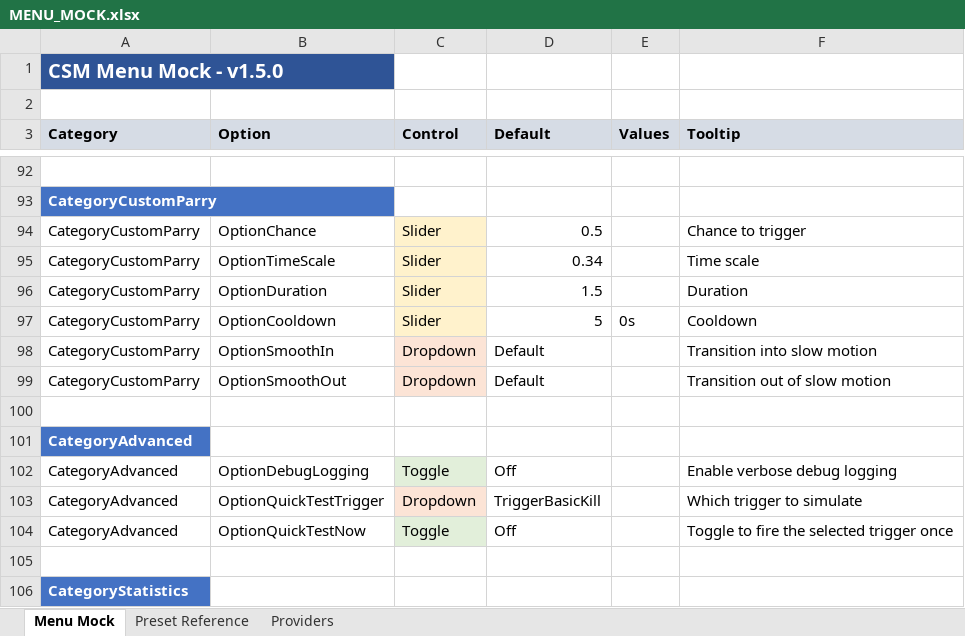
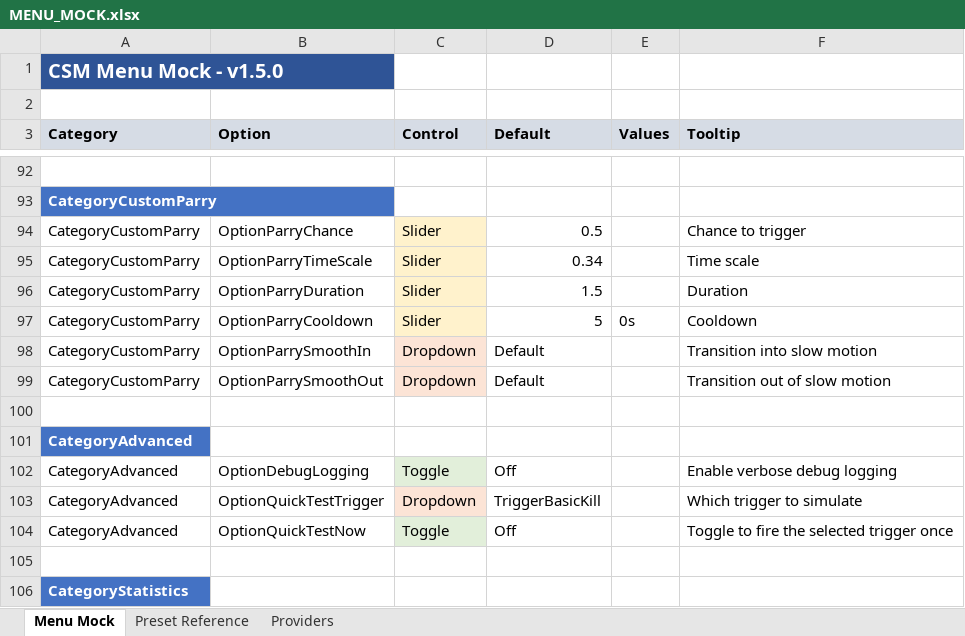
Before and after one commit to SFSorrow1968/CSM, an Excel workbook: MENU_MOCK.xlsx, sheet Menu Mock, drawn as a sheet; only a part is shown, gaps mark what is left out; values as stored, in another font and other column widths than the file's, no borders; the diff covers the shown part only; the diff names each change by its address in the sheet, - before the commit and + after, or states it on an @@ line.

Commit message:
fix: unique ModOption names to prevent B&S storage key collision

```diff
--- a/MENU_MOCK.xlsx (sheet Menu Mock)
+++ b/MENU_MOCK.xlsx (sheet Menu Mock)
-B94 (Option): OptionChance
+B94 (Option): OptionParryChance
-B95 (Option): OptionTimeScale
+B95 (Option): OptionParryTimeScale
-B96 (Option): OptionDuration
+B96 (Option): OptionParryDuration
-B97 (Option): OptionCooldown
+B97 (Option): OptionParryCooldown
-B98 (Option): OptionSmoothIn
+B98 (Option): OptionParrySmoothIn
-B99 (Option): OptionSmoothOut
+B99 (Option): OptionParrySmoothOut
```
Also changed, not shown: 40 edited cells elsewhere in this sheet, 3 other files.
